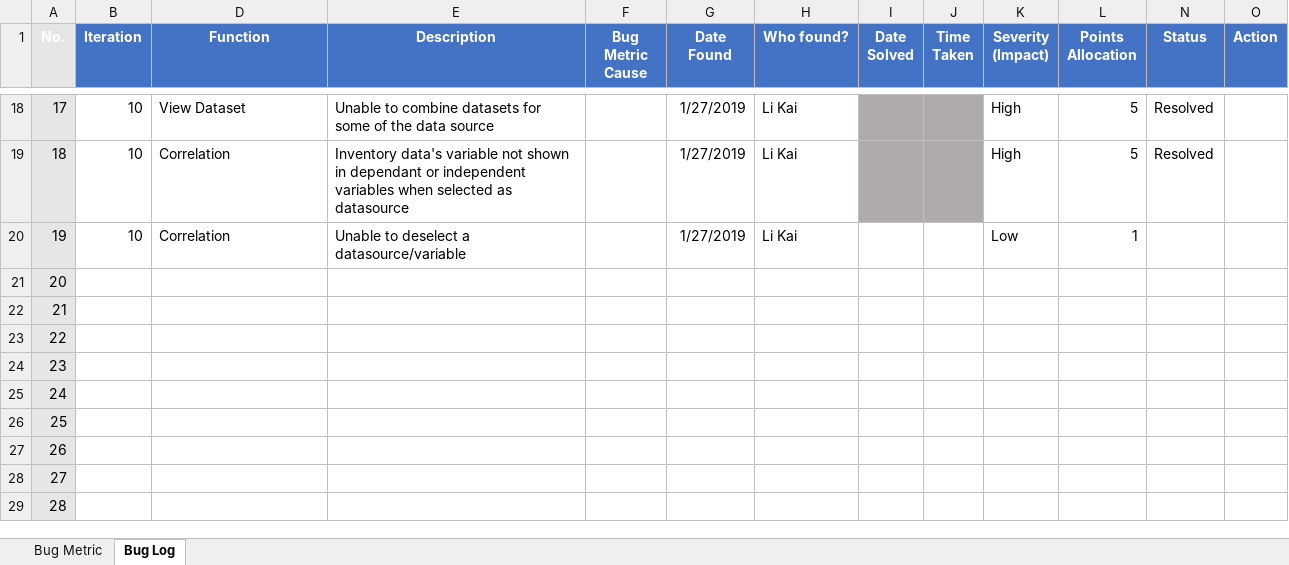
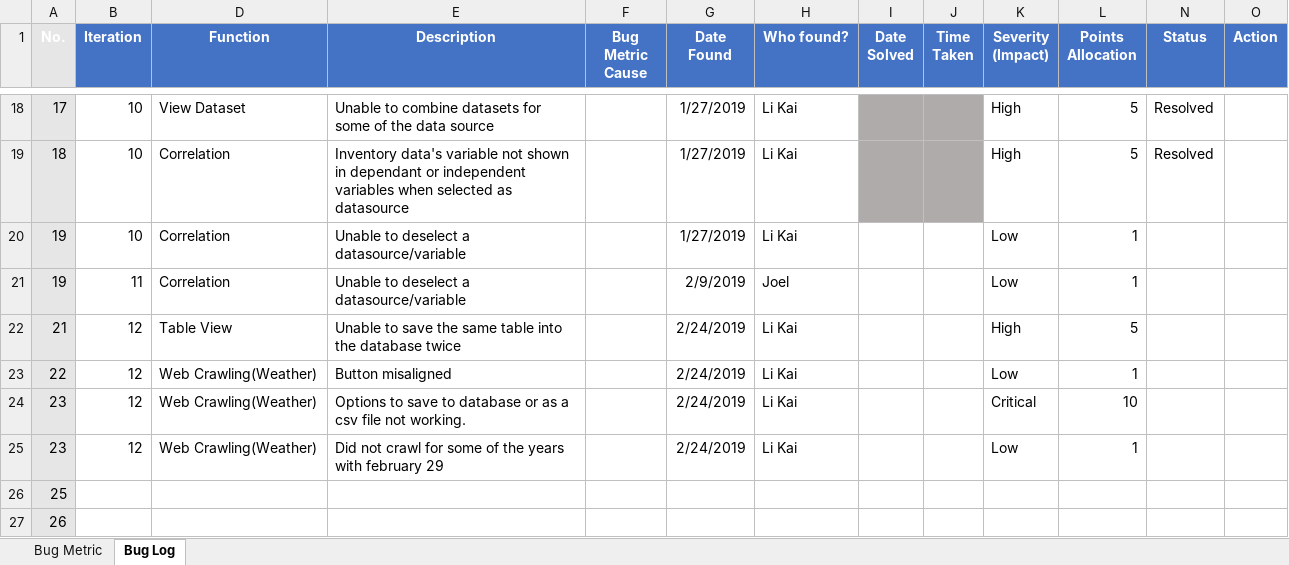
Before and after one commit to Andyayk/Beyond-Ideas, an Excel workbook: Metrics/Bug Log & Metric.xlsx, sheet Bug Log, drawn as a sheet; only a part is shown, gaps mark what is left out; the shorter side is filled out with more unchanged rows; values as stored, in another font and other column widths than the file's, no borders; removed rows and columns are numbered as before the commit, all else as after; the diff names each change by its address in the sheet, - before the commit and + after, or states it on an @@ line.

```diff
--- a/Metrics/Bug Log & Metric.xlsx (sheet Bug Log)
+++ b/Metrics/Bug Log & Metric.xlsx (sheet Bug Log)
-row 21: 20
-row 22: 21
-row 23: 22
-row 24: 23
-row 25: 24
+row 21: 19 | 11 | Correlation | Unable to deselect a datasource/variable |  | 2/9/2019 | Joel |  |  | Low | 1
+row 22: 21 | 12 | Table View | Unable to save the same table into the database twice |  | 2/24/2019 | Li Kai |  |  | High | 5
+row 23: 22 | 12 | Web Crawling(Weather) | Button misaligned |  | 2/24/2019 | Li Kai |  |  | Low | 1
+row 24: 23 | 12 | Web Crawling(Weather) | Options to save to database or as a csv file not working. |  | 2/24/2019 | Li Kai |  |  | Critical | 10
+row 25: 23 | 12 | Web Crawling(Weather) | Did not crawl for some of the years with february 29 |  | 2/24/2019 | Li Kai |  |  | Low | 1
```
Also changed, not shown: sheet Bug Metric, charts or pictures, Test Cases/Test Cases.xlsx, 1 other file.
